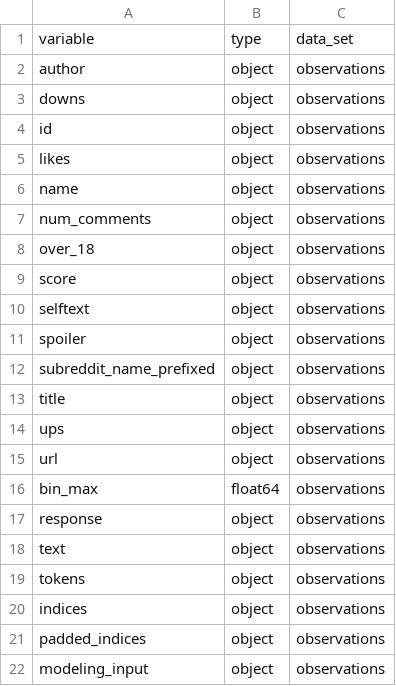
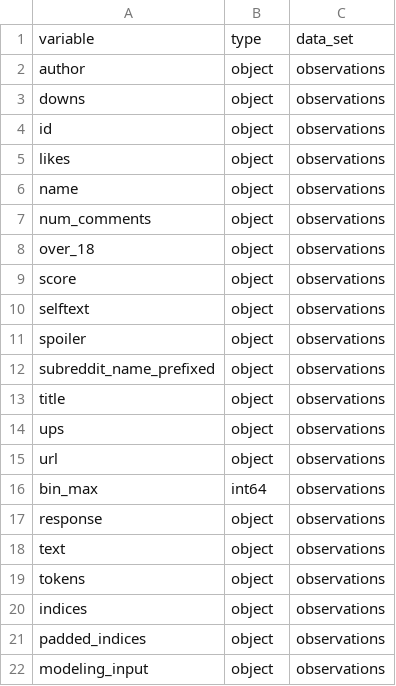
Before and after one commit to afcarl/Reddit_Upvote_Estimator, a CSV file: data/schemas/model.csv, drawn as a sheet.

Commit message:
Partial progress towards archiving model output

```diff
--- a/data/schemas/model.csv
+++ b/data/schemas/model.csv
@@ -15,3 +15,3 @@ ups,object,observations
 url,object,observations
-bin_max,float64,observations
+bin_max,int64,observations
 response,object,observations
```
Also changed, not shown: 3 other files.
